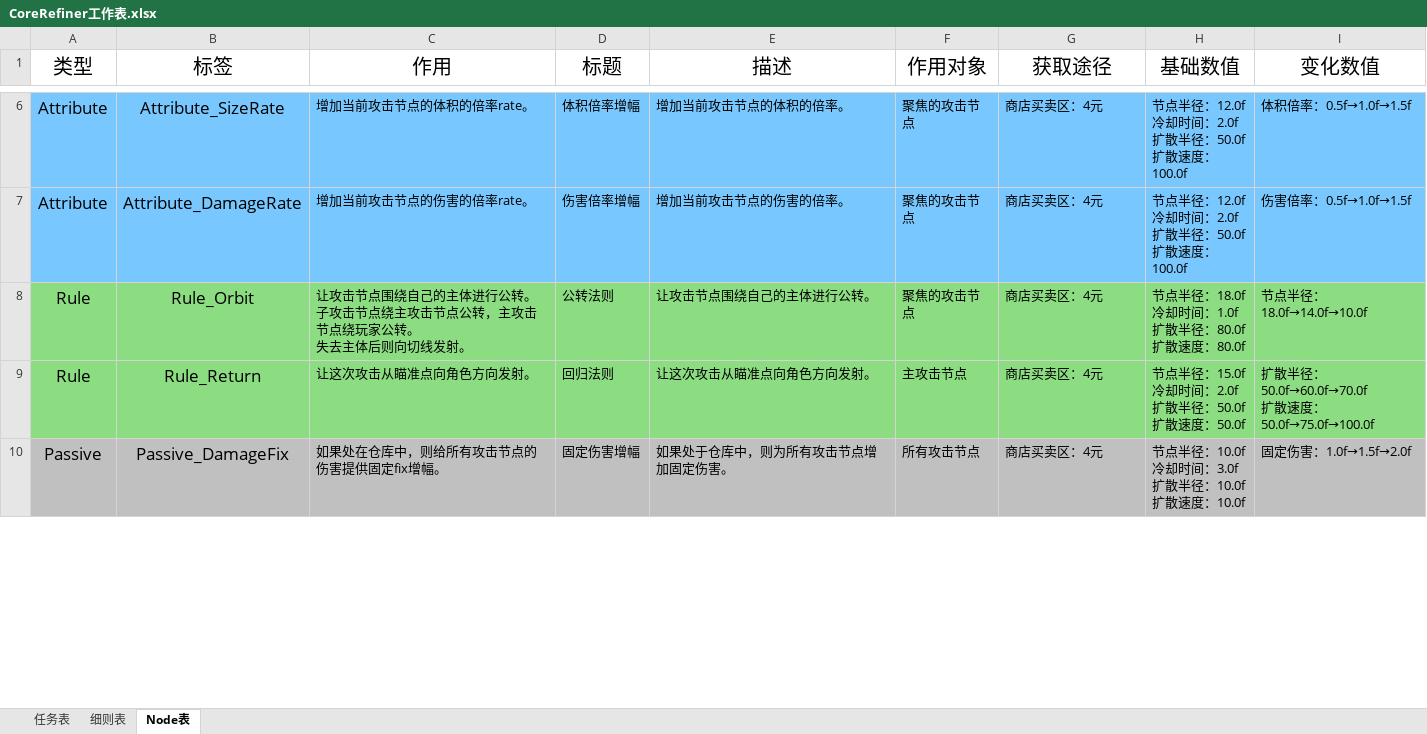
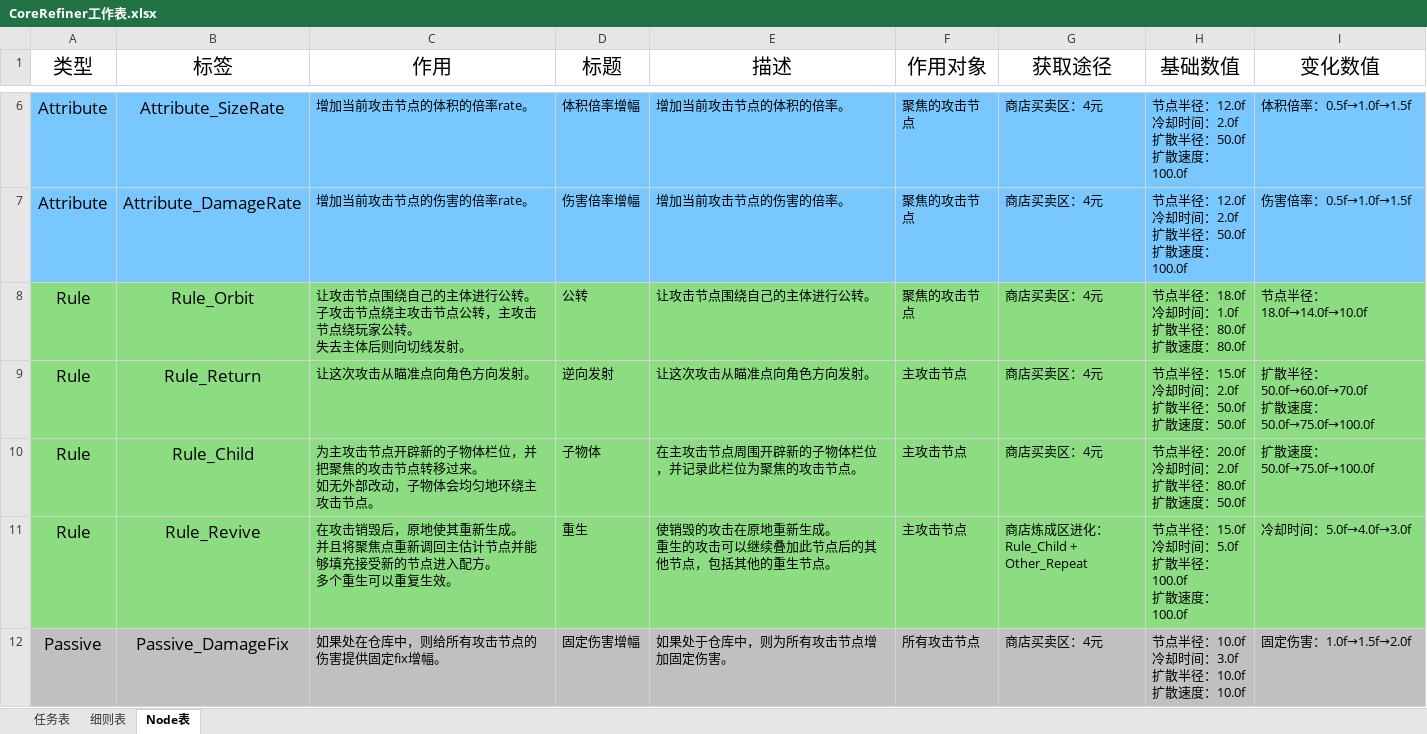
Before and after one commit to MrMedius/CoreRefiner, an Excel workbook: CoreRefiner工作表.xlsx, sheet Node表, drawn as a sheet; only a part is shown, gaps mark what is left out; values as stored, in another font and other column widths than the file's, no borders; ↵ is a line break in a cell; the diff covers the shown part only; the diff names each change by its address in the sheet, - before the commit and + after, or states it on an @@ line.

```diff
--- a/CoreRefiner工作表.xlsx (sheet Node表)
+++ b/CoreRefiner工作表.xlsx (sheet Node表)
-D8 (标题): 公转法则
+D8 (标题): 公转
-D9 (标题): 回归法则
+D9 (标题): 逆向发射
+row 10: Rule | Rule_Child | 为主攻击节点开辟新的子物体栏位，并把聚焦的攻击节点转移过来。 ↵ 如无外部改动，子物体会均匀地环绕主攻击节点。 | 子物体 | 在主攻击节点周围开辟新的子物体栏位，并记录此栏位为聚焦的攻击节点。 | 主攻击节点 | 商店买卖区：4元 | 节点半径：20.0f ↵ 冷却时间：2.0f ↵ 扩散半径：80.0f ↵ 扩散速度：50.0f | 扩散速度：50.0f→75.0f→100.0f
+row 11: Rule | Rule_Revive | 在攻击销毁后，原地使其重新生成。 ↵ 并且将聚焦点重新调回主估计节点并能够填充接受新的节点进入配方。 ↵ 多个重生可以重复生效。 | 重生 | 使销毁的攻击在原地重新生成。 ↵ 重生的攻击可以继续叠加此节点后的其他节点，包括其他的重生节点。 | 主攻击节点 | 商店炼成区进化： ↵ Rule_Child + Other_Repeat | 节点半径：15.0f ↵ 冷却时间：5.0f ↵ 扩散半径：100.0f ↵ 扩散速度：100.0f | 冷却时间：5.0f→4.0f→3.0f
```
Also changed, not shown: 2 removed rows elsewhere in this sheet, sheet 任务表, sheet 细则表, 4 other files.
